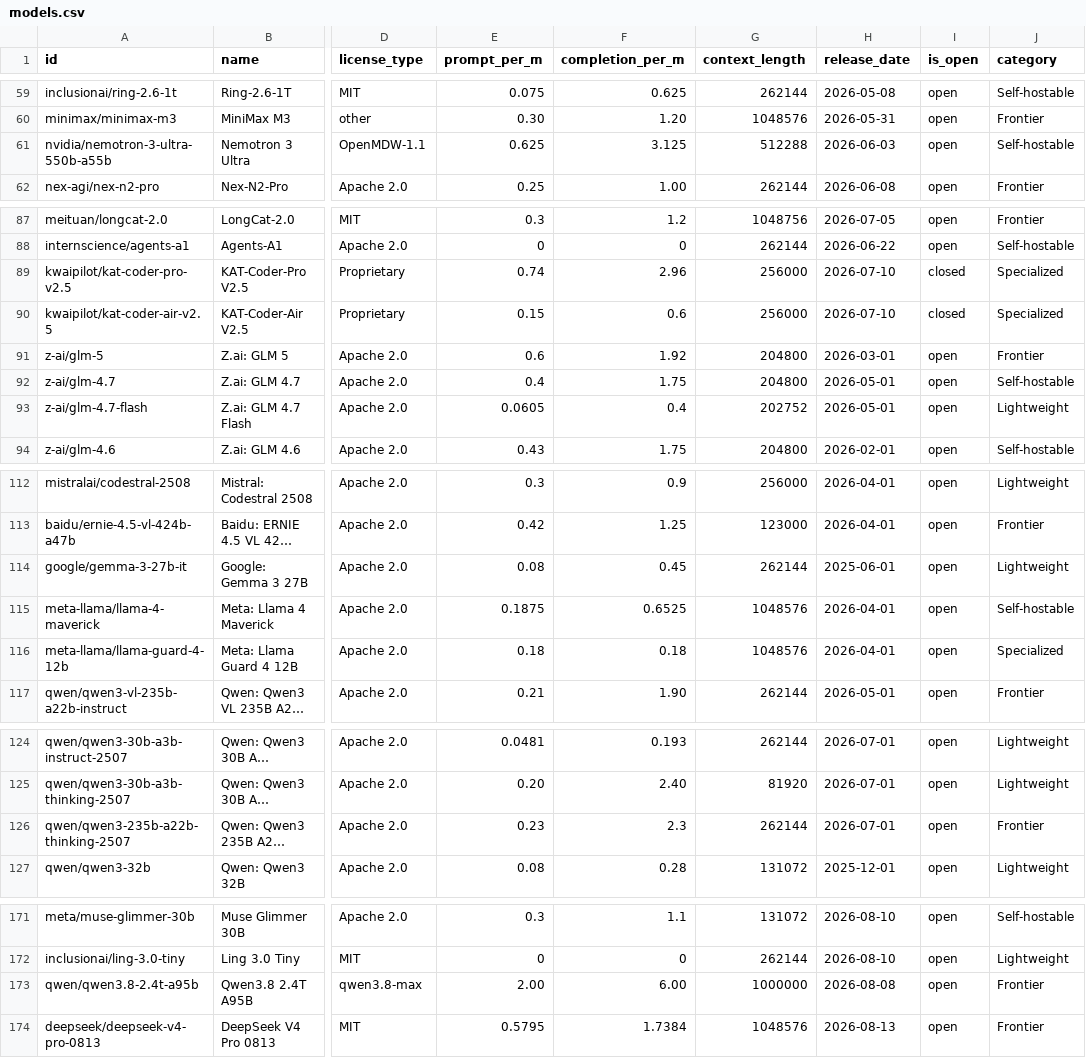
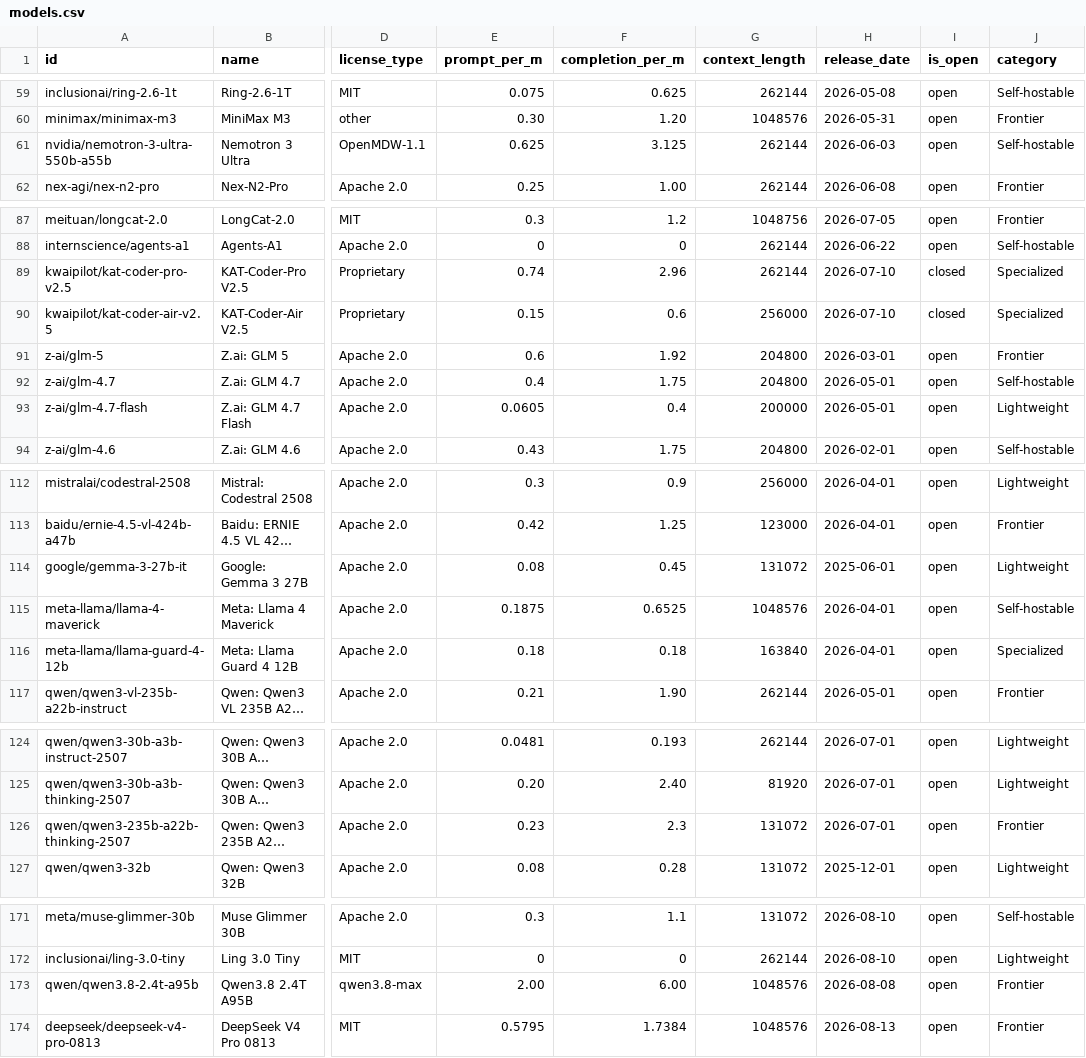
Before and after one commit to startakovsky/llm-model-tracker, a CSV file: models.csv, drawn as a sheet; only a part is shown, gaps mark what is left out; long unchanged cells end in …; the diff covers the shown part only; the diff names each change by its address in the sheet, - before the commit and + after, or states it on an @@ line.

```diff
--- a/models.csv
+++ b/models.csv
-G61 (context_length): 512288
+G61 (context_length): 262144
-G89 (context_length): 256000
+G89 (context_length): 262144
-G93 (context_length): 202752
+G93 (context_length): 200000
-G114 (context_length): 262144
+G114 (context_length): 131072
-G116 (context_length): 1048576
+G116 (context_length): 163840
-G126 (context_length): 262144
+G126 (context_length): 131072
-G173 (context_length): 1000000
+G173 (context_length): 1048576
```
Also changed, not shown: 1 added row and 14 edited cells elsewhere in this file, 4 other files.
